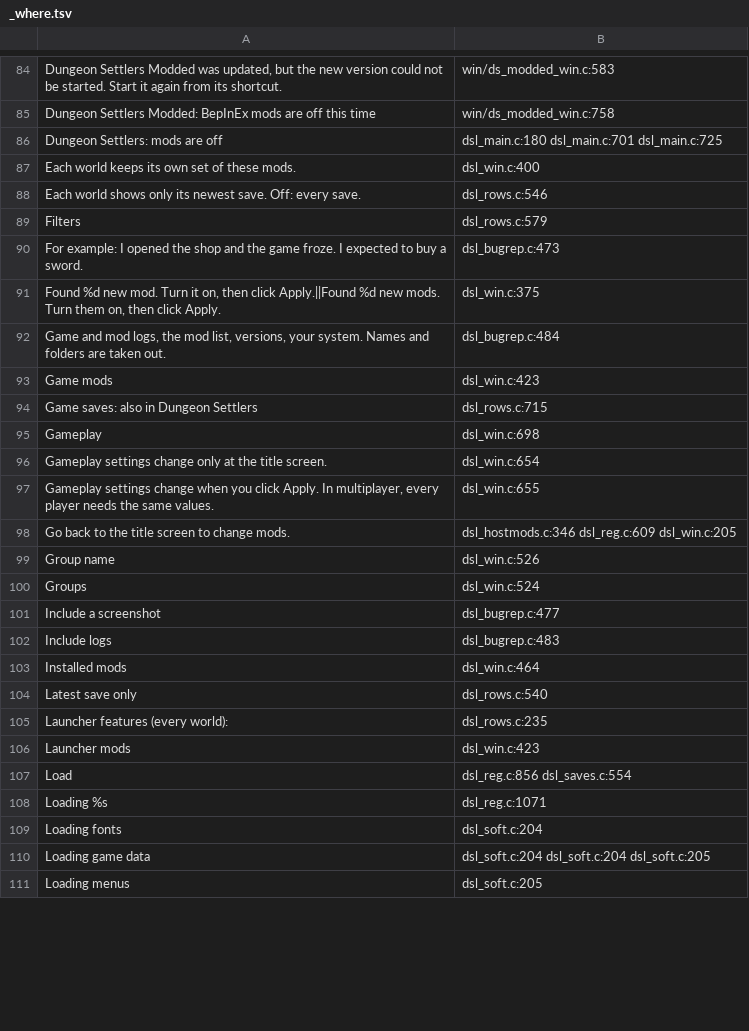
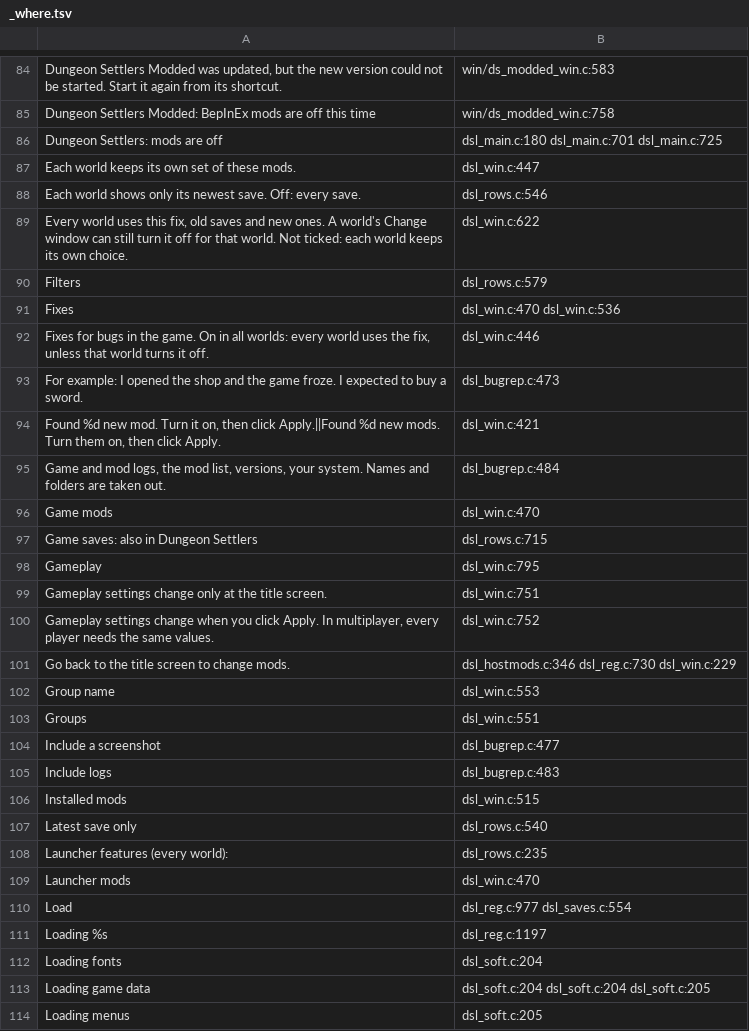
Before and after one commit to AmfiLogos/ds_modloader, a TSV file: loader/lang/_where.tsv, drawn as a sheet; only a part is shown, gaps mark what is left out; the diff covers the shown part only.

Commit message:
Fixes (owner 2026-10-24): mod.json "category": "fix" (Global cooldown fix 0.1.7, Sound settings fix 0.1.1); a world with only fixes is Vanilla & Vanilla+ in the Load list filters; Mods window tab Fixes (Game mods | Fixes | Launcher mods) with "On in all worlds" (default on, fixes.json; a world can still turn a fix off: worlds.json fix_off; one effective set per world for the label, the filter, the world check and flow K); a world's Change window: Fixes and Mods sections, "Show only active mods" (default on, modswin.json); strings in 9 languages; host test T1d

```diff
--- a/loader/lang/_where.tsv
+++ b/loader/lang/_where.tsv
@@ -86,24 +86,27 @@
 "Dungeon Settlers: mods are off"	dsl_main.c:180 dsl_main.c:701 dsl_main.c:725
-"Each world keeps its own set of these mods."	dsl_win.c:400
+"Each world keeps its own set of these mods."	dsl_win.c:447
 "Each world shows only its newest save. Off: every save."	dsl_rows.c:546
+"Every world uses this fix, old saves and new ones. A world's Change window can still turn it off for that world. Not ticked: each world keeps its own choice."	dsl_win.c:622
 "Filters"	dsl_rows.c:579
+"Fixes"	dsl_win.c:470 dsl_win.c:536
+"Fixes for bugs in the game. On in all worlds: every world uses the fix, unless that world turns it off."	dsl_win.c:446
 "For example: I opened the shop and the game froze. I expected to buy a sword."	dsl_bugrep.c:473
-"Found %d new mod. Turn it on, then click Apply.||Found %d new mods. Turn them on, then click Apply."	dsl_win.c:375
+"Found %d new mod. Turn it on, then click Apply.||Found %d new mods. Turn them on, then click Apply."	dsl_win.c:421
 "Game and mod logs, the mod list, versions, your system. Names and folders are taken out."	dsl_bugrep.c:484
-"Game mods"	dsl_win.c:423
+"Game mods"	dsl_win.c:470
 "Game saves: also in Dungeon Settlers"	dsl_rows.c:715
-"Gameplay"	dsl_win.c:698
-"Gameplay settings change only at the title screen."	dsl_win.c:654
-"Gameplay settings change when you click Apply. In multiplayer, every player needs the same values."	dsl_win.c:655
-"Go back to the title screen to change mods."	dsl_hostmods.c:346 dsl_reg.c:609 dsl_win.c:205
-"Group name"	dsl_win.c:526
-"Groups"	dsl_win.c:524
+"Gameplay"	dsl_win.c:795
+"Gameplay settings change only at the title screen."	dsl_win.c:751
+"Gameplay settings change when you click Apply. In multiplayer, every player needs the same values."	dsl_win.c:752
+"Go back to the title screen to change mods."	dsl_hostmods.c:346 dsl_reg.c:730 dsl_win.c:229
+"Group name"	dsl_win.c:553
+"Groups"	dsl_win.c:551
 "Include a screenshot"	dsl_bugrep.c:477
 "Include logs"	dsl_bugrep.c:483
-"Installed mods"	dsl_win.c:464
+"Installed mods"	dsl_win.c:515
 "Latest save only"	dsl_rows.c:540
 "Launcher features (every world):"	dsl_rows.c:235
-"Launcher mods"	dsl_win.c:423
-"Load"	dsl_reg.c:856 dsl_saves.c:554
-"Loading %s"	dsl_reg.c:1071
+"Launcher mods"	dsl_win.c:470
+"Load"	dsl_reg.c:977 dsl_saves.c:554
+"Loading %s"	dsl_reg.c:1197
 "Loading fonts"	dsl_soft.c:204
```
Also changed, not shown: 6 added rows and 89 edited cells elsewhere in this file, 25 other files.
